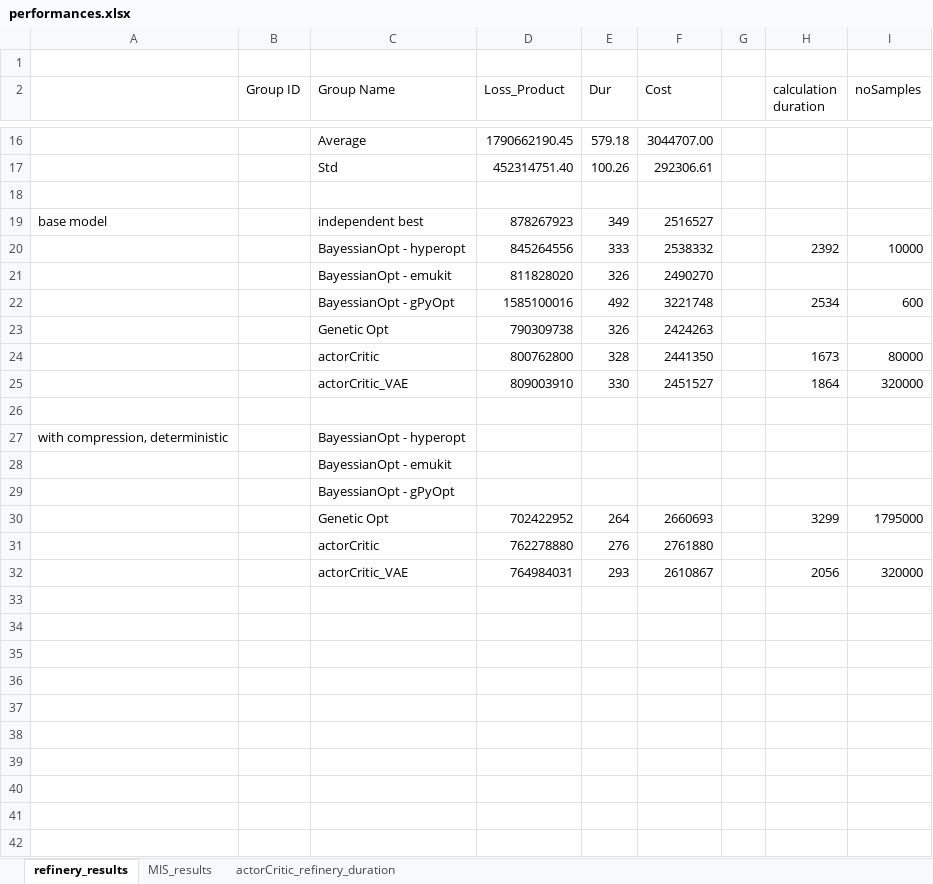
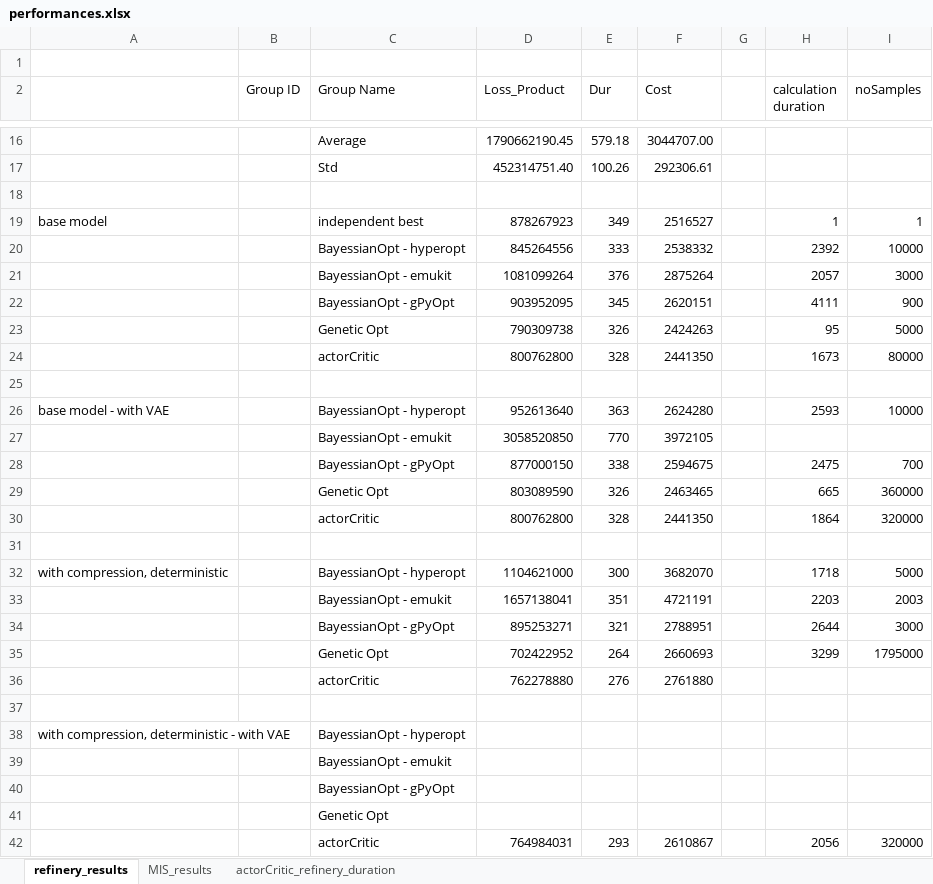
Before and after one commit to MalteEbner/ResearchThesis-Code, an Excel workbook: performances.xlsx, sheet refinery_results, drawn as a sheet; only a part is shown, gaps mark what is left out; values as stored, in another font and other column widths than the file's, no borders; conditional formats not drawn; removed rows and columns are numbered as before the commit, all else as after; the diff names each change by its address in the sheet, - before the commit and + after, or states it on an @@ line.

```diff
--- a/performances.xlsx (sheet refinery_results)
+++ b/performances.xlsx (sheet refinery_results)
-H19 (calculation duration): (empty)
+H19 (calculation duration): 1
-I19 (noSamples): (empty)
+I19 (noSamples): 1
-row 21:  |  | BayessianOpt - emukit | 811828020 | 326 | 2490270
-row 22:  |  | BayessianOpt - gPyOpt | 1585100016 | 492 | 3221748 |  | 2534 | 600
+row 21:  |  | BayessianOpt - emukit | 1081099264 | 376 | 2875264 |  | 2057 | 3000
+row 22:  |  | BayessianOpt - gPyOpt | 903952095 | 345 | 2620151 |  | 4111 | 900
-H23 (calculation duration): (empty)
+H23 (calculation duration): 95
-I23 (noSamples): (empty)
+I23 (noSamples): 5000
-row 25:  |  | actorCritic_VAE | 809003910 | 330 | 2451527 |  | 1864 | 320000
+row 26: base model - with VAE |  | BayessianOpt - hyperopt | 952613640 | 363 | 2624280 |  | 2593 | 10000
+row 27:  |  | BayessianOpt - emukit | 3058520850 | 770 | 3972105
+row 28:  |  | BayessianOpt - gPyOpt | 877000150 | 338 | 2594675 |  | 2475 | 700
+row 29:  |  | Genetic Opt | 803089590 | 326 | 2463465 |  | 665 | 360000
+row 30:  |  | actorCritic | 800762800 | 328 | 2441350 |  | 1864 | 320000
+row 31: (empty)
+row 32: with compression, deterministic |  | BayessianOpt - hyperopt | 1104621000 | 300 | 3682070 |  | 1718 | 5000
+row 33:  |  | BayessianOpt - emukit | 1657138041 | 351 | 4721191 |  | 2203 | 2003
+row 34:  |  | BayessianOpt - gPyOpt | 895253271 | 321 | 2788951 |  | 2644 | 3000
@@ row 30 moved to row 35: Genetic Opt @@
@@ row 31 moved to row 36: actorCritic @@
+row 37: (empty)
-A38: with compression, deterministic
+A38: with compression, deterministic - with VAE
+row 41:  |  | Genetic Opt
-C42 (Group Name): actorCritic_VAE
+C42 (Group Name): actorCritic
```
Also changed, not shown: formulas that keep their value, 1 other file.
